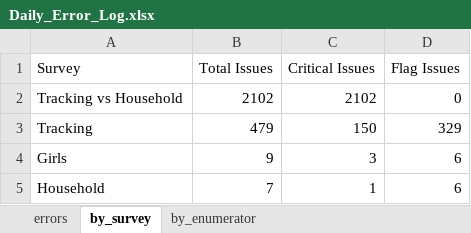
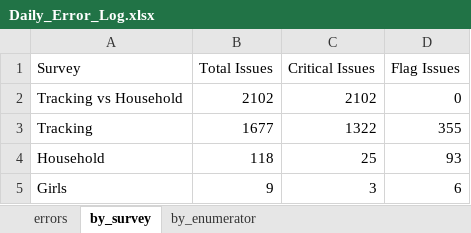
Before and after one commit to malkiaman-dev/KP_RAP_M_-_E_Dashboard, an Excel workbook: Error_log/Daily_Error_Log.xlsx, sheet by_survey, drawn as a sheet; values as stored, in another font and other column widths than the file's, no borders; removed rows and columns are numbered as before the commit, all else as after; the diff names each change by its address in the sheet, - before the commit and + after, or states it on an @@ line.

Commit message:
Add protocol extras to household and tracking checks, and update configuration files
- Integrated `run_household_protocol` and `run_tracking_protocol` functions to extend issue reporting capabilities in household.py and tracking.py.
- Updated household_columns.yaml with new duration and transport eligibility parameters.
- Enhanced tracking_columns.yaml with additional fields for duplicate phone handling and girl contact information.
- Modified error log files to reflect changes in data structure.

```diff
--- a/Error_log/Daily_Error_Log.xlsx (sheet by_survey)
+++ b/Error_log/Daily_Error_Log.xlsx (sheet by_survey)
-B3 (Total Issues): 479
+B3 (Total Issues): 1677
-C3 (Critical Issues): 150
+C3 (Critical Issues): 1322
-D3 (Flag Issues): 329
+D3 (Flag Issues): 355
+row 4: Household | 118 | 25 | 93
-row 5: Household | 7 | 1 | 6
```
Also changed, not shown: sheet errors, sheet by_enumerator, Error_log/Enumerator_Performance.xlsx, Error_log/Weekly_QA_Summary.xlsx, 5 other files.
